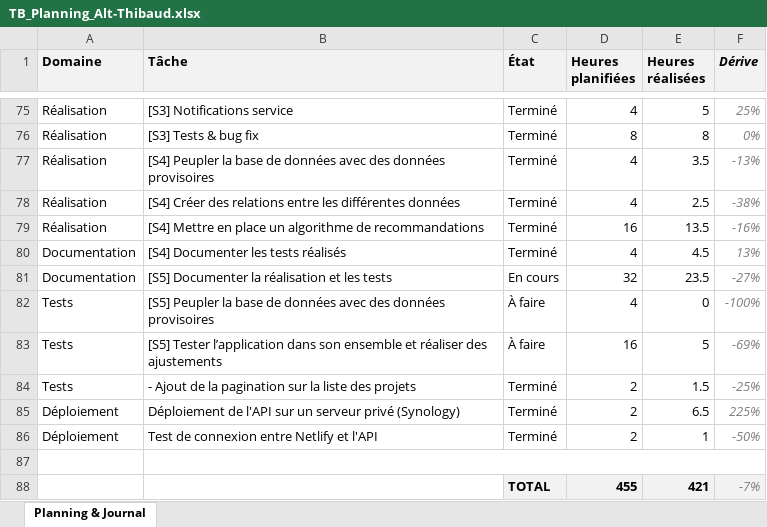
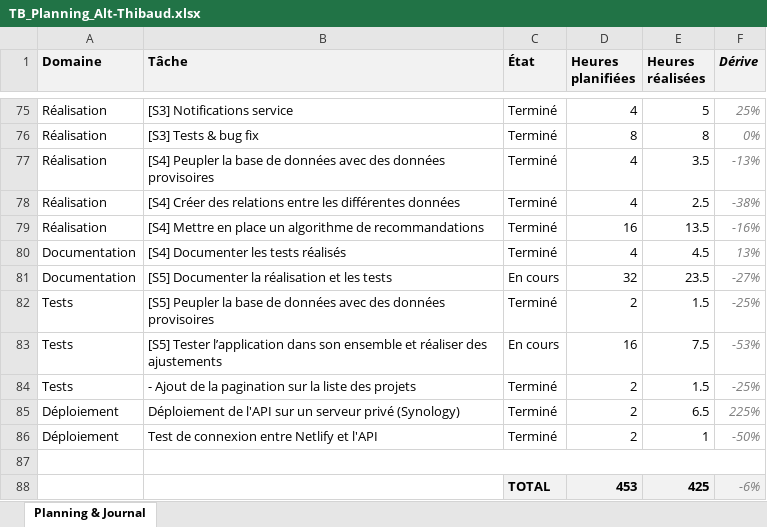
Before and after one commit to weevood/HEIG-MoonFish, an Excel workbook: 2.Documentation/Annexes/TB_Planning_Alt-Thibaud.xlsx, sheet Planning & Journal, drawn as a sheet; only a part is shown, gaps mark what is left out; values as stored, in another font and other column widths than the file's, no borders; conditional formats not drawn; removed rows and columns are numbered as before the commit, all else as after; the diff names each change by its address in the sheet, - before the commit and + after, or states it on an @@ line.

```diff
--- a/2.Documentation/Annexes/TB_Planning_Alt-Thibaud.xlsx (sheet Planning & Journal)
+++ b/2.Documentation/Annexes/TB_Planning_Alt-Thibaud.xlsx (sheet Planning & Journal)
-C82 (État): À faire
+C82 (État): Terminé
-D82 (Heures planifiées): 4
+D82 (Heures planifiées): 2
-E82 (Heures réalisées): 0
+E82 (Heures réalisées): 1.5
-F82 (Dérive): -100%
+F82 (Dérive): -25%
-C83 (État): À faire
+C83 (État): En cours
-E83 (Heures réalisées): 5
+E83 (Heures réalisées): 7.5
-F83 (Dérive): -69%
+F83 (Dérive): -53%
-row 88:  |  | TOTAL | 455 | 421 | -7%
+row 88:  |  | TOTAL | 453 | 425 | -6%
```
Also changed, not shown: 33 other files.
